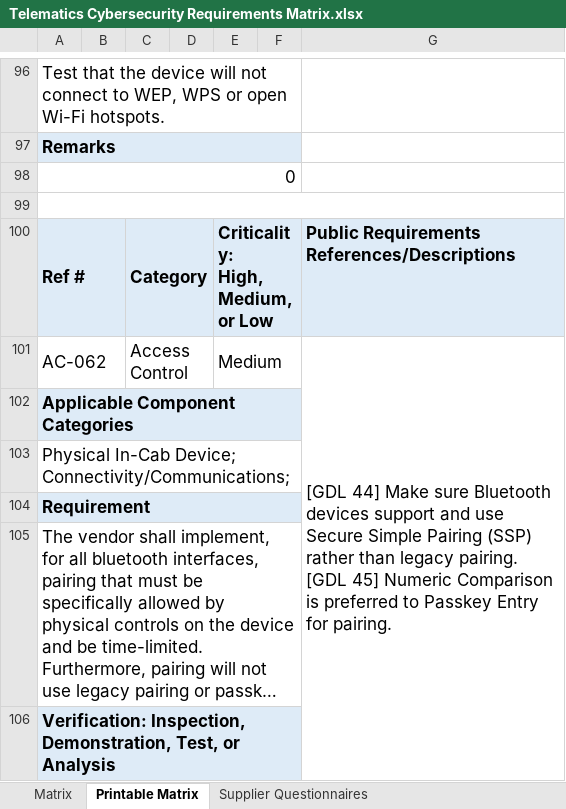
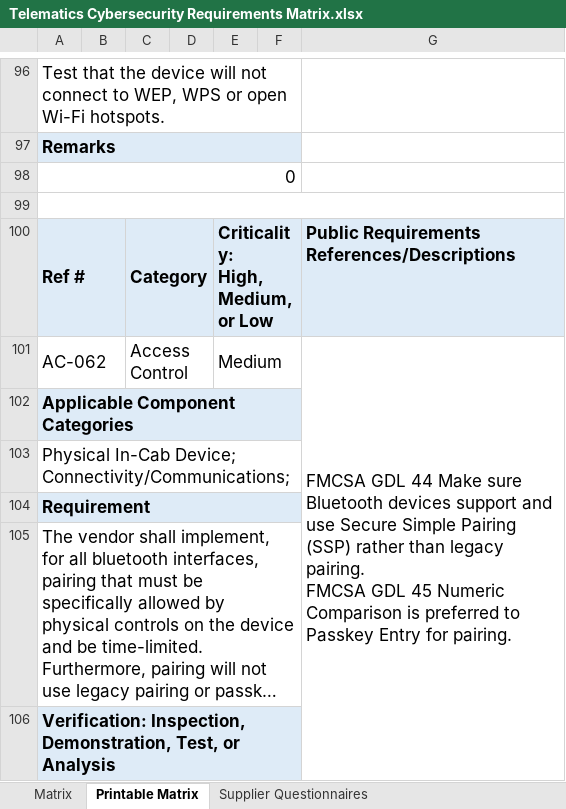
Before and after one commit to nmfta-repo/nmfta-telematics_security_requirements, an Excel workbook: Telematics Cybersecurity Requirements Matrix.xlsx, sheet Printable Matrix, drawn as a sheet; only a part is shown, gaps mark what is left out; long unchanged cells end in …; values as stored, in another font and other column widths than the file's, no borders; ↵ is a line break in a cell; the diff covers the shown part only; the diff names each change by its address in the sheet, - before the commit and + after, or states it on an @@ line.

```diff
--- a/Telematics Cybersecurity Requirements Matrix.xlsx (sheet Printable Matrix)
+++ b/Telematics Cybersecurity Requirements Matrix.xlsx (sheet Printable Matrix)
-G101: [GDL 44] Make sure Bluetooth devices support and use Secure Simple Pairing (SSP) rather than legacy pairing. ↵ [GDL 45] Numeric Comparison…
+G101: FMCSA GDL 44 Make sure Bluetooth devices support and use Secure Simple Pairing (SSP) rather than legacy pairing. ↵ FMCSA GDL 45 Numeric Comparison…
```
Also changed, not shown: 60 edited cells elsewhere in this sheet, sheet Matrix.
